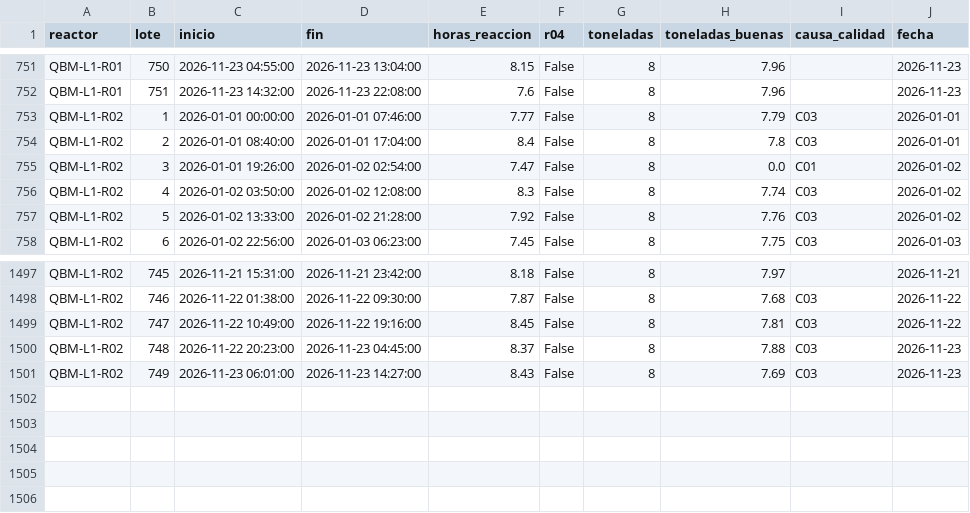
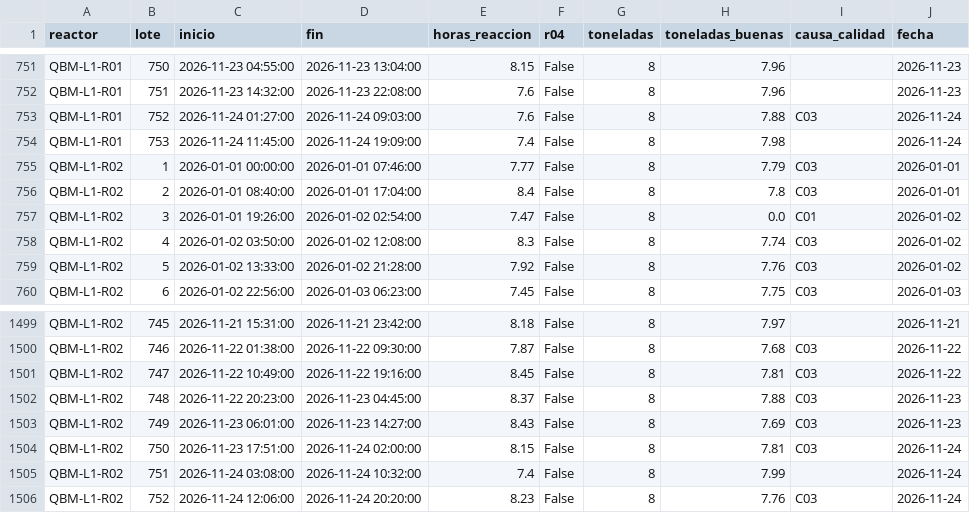
Before and after one commit to loreto-caro/quimbio-monitoreo-produccion, a CSV file: data/lotes_L1_2026.csv, drawn as a sheet; only a part is shown, gaps mark what is left out; the diff names each change by its address in the sheet, - before the commit and + after, or states it on an @@ line.

```diff
--- a/data/lotes_L1_2026.csv
+++ b/data/lotes_L1_2026.csv
+row 753: QBM-L1-R01 | 752 | 2026-11-24 01:27:00 | 2026-11-24 09:03:00 | 7.6 | False | 8 | 7.88 | C03 | 2026-11-24
+row 754: QBM-L1-R01 | 753 | 2026-11-24 11:45:00 | 2026-11-24 19:09:00 | 7.4 | False | 8 | 7.98 |  | 2026-11-24
+row 1504: QBM-L1-R02 | 750 | 2026-11-23 17:51:00 | 2026-11-24 02:00:00 | 8.15 | False | 8 | 7.81 | C03 | 2026-11-24
+row 1505: QBM-L1-R02 | 751 | 2026-11-24 03:08:00 | 2026-11-24 10:32:00 | 7.4 | False | 8 | 7.99 |  | 2026-11-24
+row 1506: QBM-L1-R02 | 752 | 2026-11-24 12:06:00 | 2026-11-24 20:20:00 | 8.23 | False | 8 | 7.76 | C03 | 2026-11-24
```
Also changed, not shown: data/detenciones_L1_2026.csv, 1 other file.
